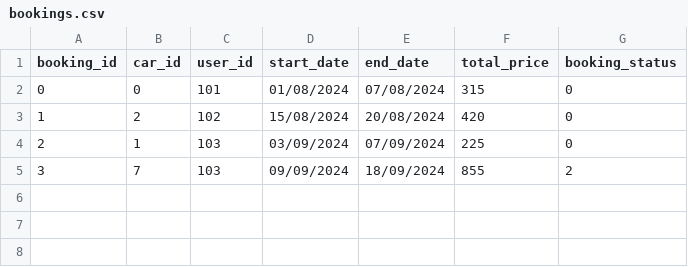
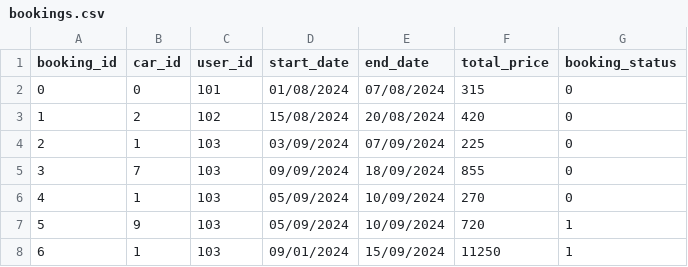
Before and after one commit to Doumiri-Ali/AI-AGENTS-Costumer-Support-demo, a CSV file: Rental-Car-Business-Demo/data/bookings.csv, drawn as a sheet.

```diff
--- a/Rental-Car-Business-Demo/data/bookings.csv
+++ b/Rental-Car-Business-Demo/data/bookings.csv
@@ -4,2 +4,5 @@ booking_id,car_id,user_id,start_date,end_date,total_price,booking_status
 2,1,103,03/09/2024,07/09/2024,225,0
-3,7,103,09/09/2024,18/09/2024,855,2
+3,7,103,09/09/2024,18/09/2024,855,0
+4,1,103,05/09/2024,10/09/2024,270,0
+5,9,103,05/09/2024,10/09/2024,720,1
+6,1,103,09/01/2024,15/09/2024,11250,1
```
Also changed, not shown: 2 other files.
